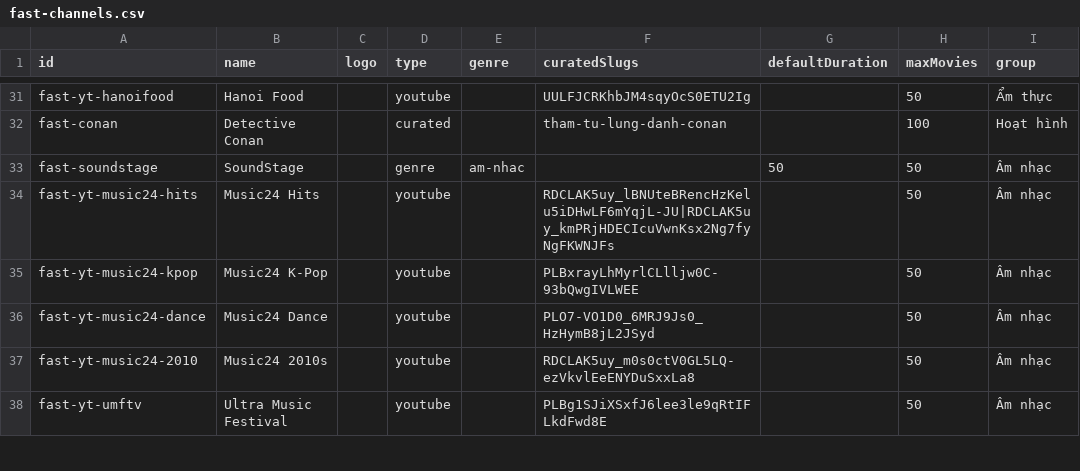
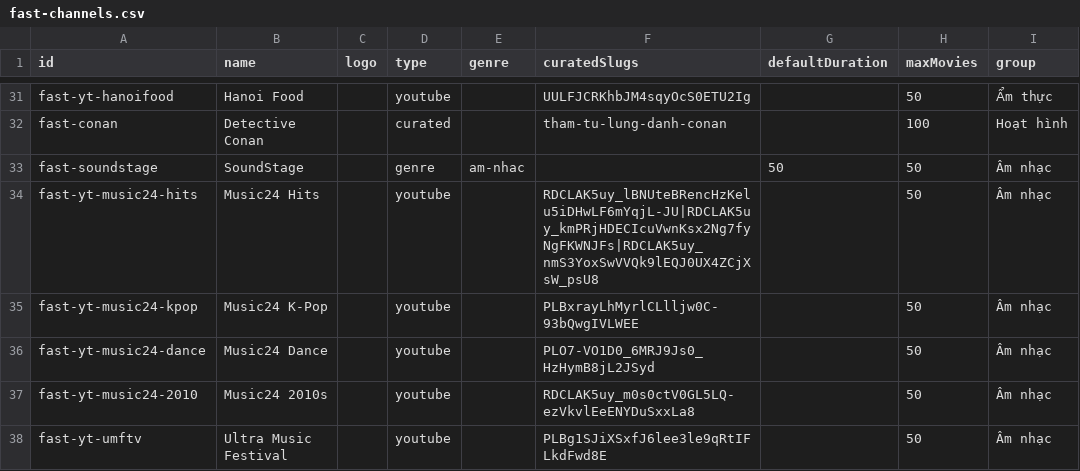
Before and after one commit to ducnt123/tvtools, a CSV file: fast-channels.csv, drawn as a sheet; only a part is shown, gaps mark what is left out; the diff names each change by its address in the sheet, - before the commit and + after, or states it on an @@ line.

Commit message:
Update fast-channels.csv

```diff
--- a/fast-channels.csv
+++ b/fast-channels.csv
-F34 (curatedSlugs): RDCLAK5uy_lBNUteBRencHzKelu5iDHwLF6mYqjL-JU|RDCLAK5uy_kmPRjHDECIcuVwnKsx2Ng7fyNgFKWNJFs
+F34 (curatedSlugs): RDCLAK5uy_lBNUteBRencHzKelu5iDHwLF6mYqjL-JU|RDCLAK5uy_kmPRjHDECIcuVwnKsx2Ng7fyNgFKWNJFs|RDCLAK5uy_nmS3YoxSwVVQk9lEQJ0UX4ZCjXsW_psU8
```
